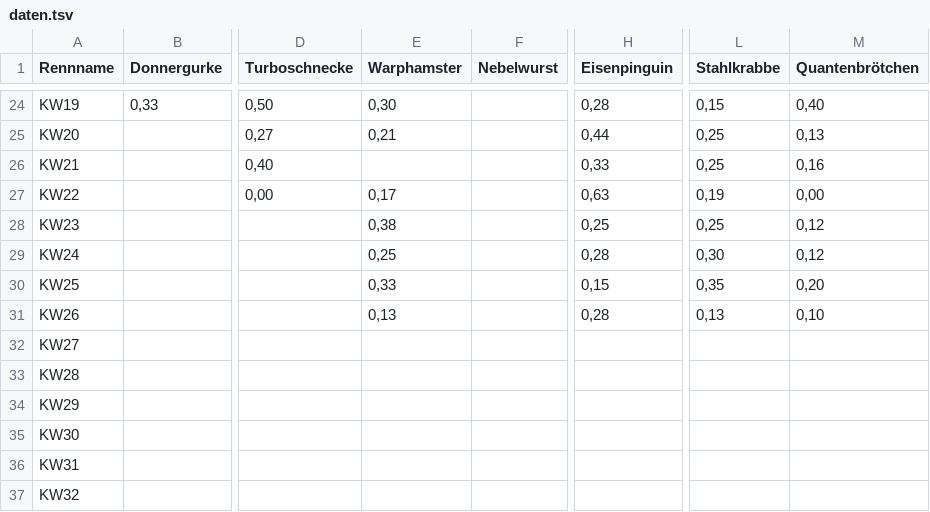
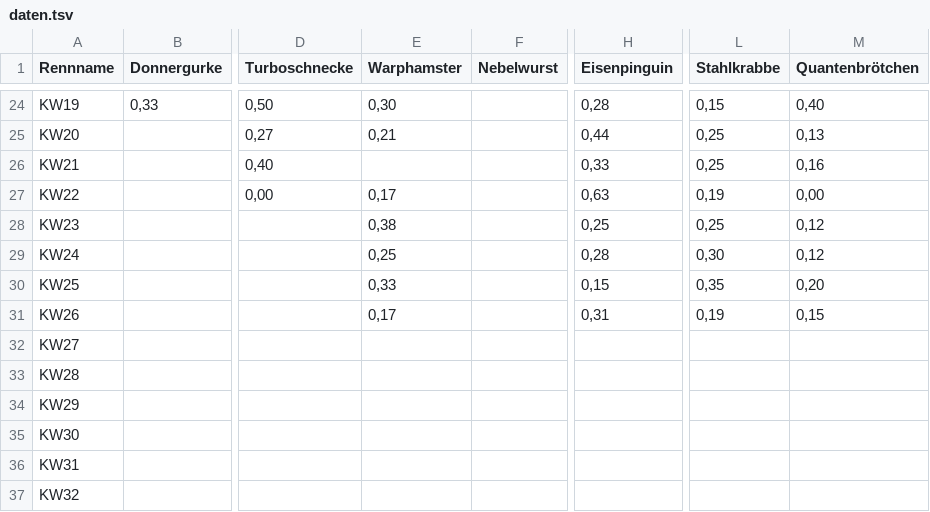
Before and after one commit to christianknoll-create/sdr, a TSV file: daten.tsv, drawn as a sheet; only a part is shown, gaps mark what is left out; the diff names each change by its address in the sheet, - before the commit and + after, or states it on an @@ line.

```diff
--- a/daten.tsv
+++ b/daten.tsv
-E31 (Warphamster): 0,13
+E31 (Warphamster): 0,17
-H31 (Eisenpinguin): 0,28
+H31 (Eisenpinguin): 0,31
-L31 (Stahlkrabbe): 0,13
+L31 (Stahlkrabbe): 0,19
-M31 (Quantenbrötchen): 0,10
+M31 (Quantenbrötchen): 0,15
```
Also changed, not shown: 1 other file.
